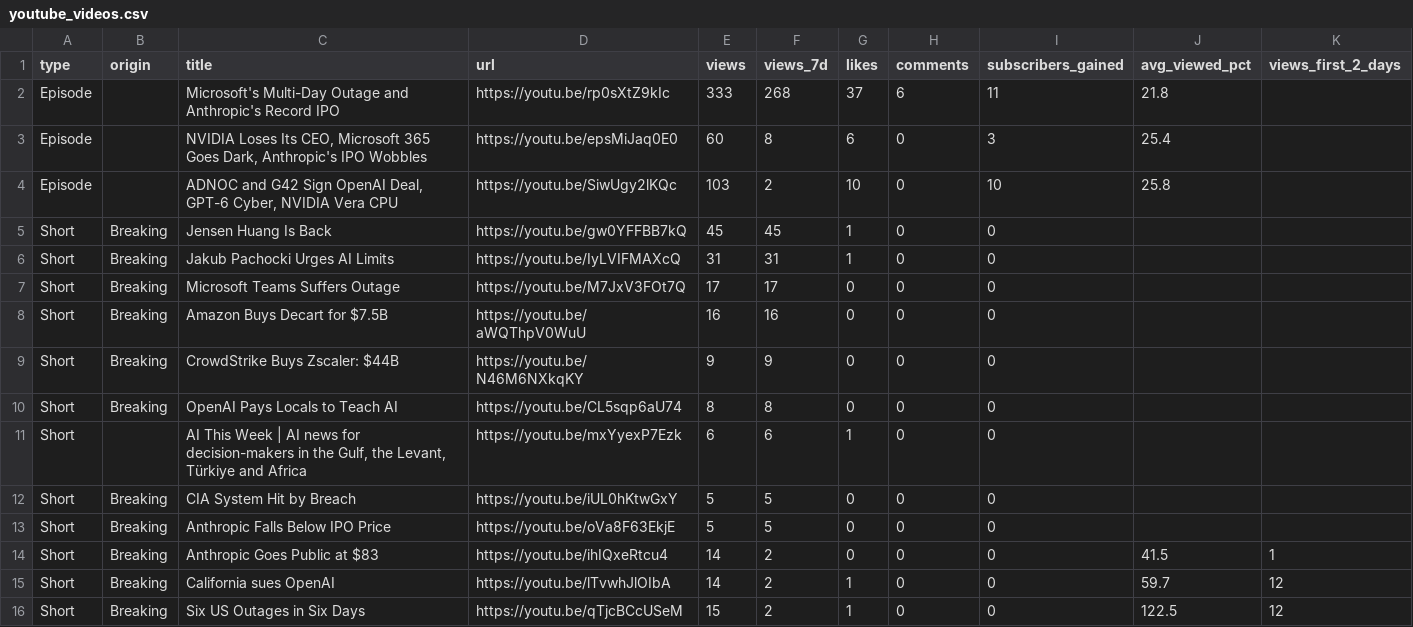
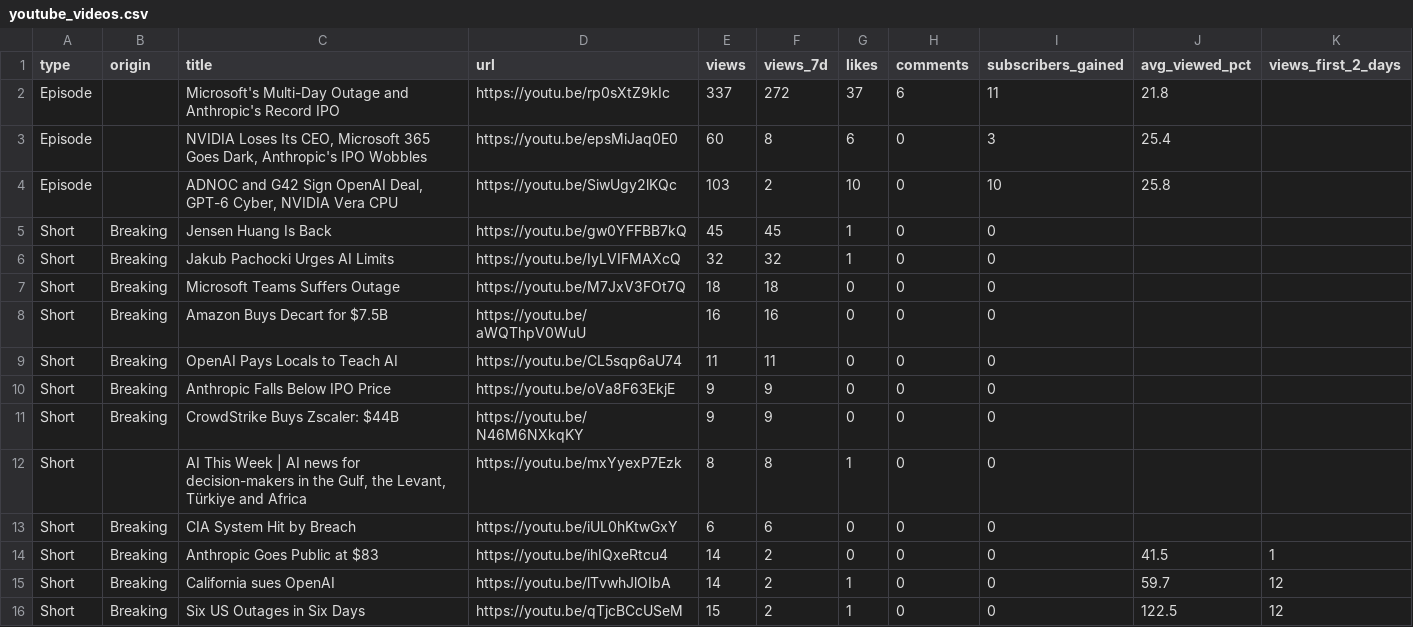
Before and after one commit to wisamk-ctrl/ai-youtube-pipeline, a CSV file: data/dashboard/youtube_videos.csv, drawn as a sheet; only a part is shown.

```diff
--- a/data/dashboard/youtube_videos.csv
+++ b/data/dashboard/youtube_videos.csv
@@ -1,3 +1,3 @@
 type,origin,title,url,views,views_7d,likes,comments,subscribers_gained,avg_viewed_pct,views_first_2_days
-Episode,,Microsoft's Multi-Day Outage and Anthropic's Record IPO,https://youtu.be/rp0sXtZ9kIc,333,268,37,6,11,21.8,
+Episode,,Microsoft's Multi-Day Outage and Anthropic's Record IPO,https://youtu.be/rp0sXtZ9kIc,337,272,37,6,11,21.8,
 Episode,,"NVIDIA Loses Its CEO, Microsoft 365 Goes Dark, Anthropic's IPO Wobbles",https://youtu.be/epsMiJaq0E0,60,8,6,0,3,25.4,
@@ -5,10 +5,10 @@ Episode,,"ADNOC and G42 Sign OpenAI Deal, GPT-6 Cyber, NVIDIA Vera CPU",https://
 Short,Breaking,Jensen Huang Is Back,https://youtu.be/gw0YFFBB7kQ,45,45,1,0,0,,
-Short,Breaking,Jakub Pachocki Urges AI Limits,https://youtu.be/IyLVIFMAXcQ,31,31,1,0,0,,
-Short,Breaking,Microsoft Teams Suffers Outage,https://youtu.be/M7JxV3FOt7Q,17,17,0,0,0,,
+Short,Breaking,Jakub Pachocki Urges AI Limits,https://youtu.be/IyLVIFMAXcQ,32,32,1,0,0,,
+Short,Breaking,Microsoft Teams Suffers Outage,https://youtu.be/M7JxV3FOt7Q,18,18,0,0,0,,
 Short,Breaking,Amazon Buys Decart for $7.5B,https://youtu.be/aWQThpV0WuU,16,16,0,0,0,,
+Short,Breaking,OpenAI Pays Locals to Teach AI,https://youtu.be/CL5sqp6aU74,11,11,0,0,0,,
+Short,Breaking,Anthropic Falls Below IPO Price,https://youtu.be/oVa8F63EkjE,9,9,0,0,0,,
 Short,Breaking,CrowdStrike Buys Zscaler: $44B,https://youtu.be/N46M6NXkqKY,9,9,0,0,0,,
-Short,Breaking,OpenAI Pays Locals to Teach AI,https://youtu.be/CL5sqp6aU74,8,8,0,0,0,,
-Short,,"AI This Week | AI news for decision-makers in the Gulf, the Levant, Türkiye and Africa",https://youtu.be/mxYyexP7Ezk,6,6,1,0,0,,
-Short,Breaking,CIA System Hit by Breach,https://youtu.be/iUL0hKtwGxY,5,5,0,0,0,,
-Short,Breaking,Anthropic Falls Below IPO Price,https://youtu.be/oVa8F63EkjE,5,5,0,0,0,,
+Short,,"AI This Week | AI news for decision-makers in the Gulf, the Levant, Türkiye and Africa",https://youtu.be/mxYyexP7Ezk,8,8,1,0,0,,
+Short,Breaking,CIA System Hit by Breach,https://youtu.be/iUL0hKtwGxY,6,6,0,0,0,,
 Short,Breaking,Anthropic Goes Public at $83,https://youtu.be/ihIQxeRtcu4,14,2,0,0,0,41.5,1
```
Also changed, not shown: data/dashboard/monetisation.csv, data/dashboard/pipeline.csv, 3 other files.
